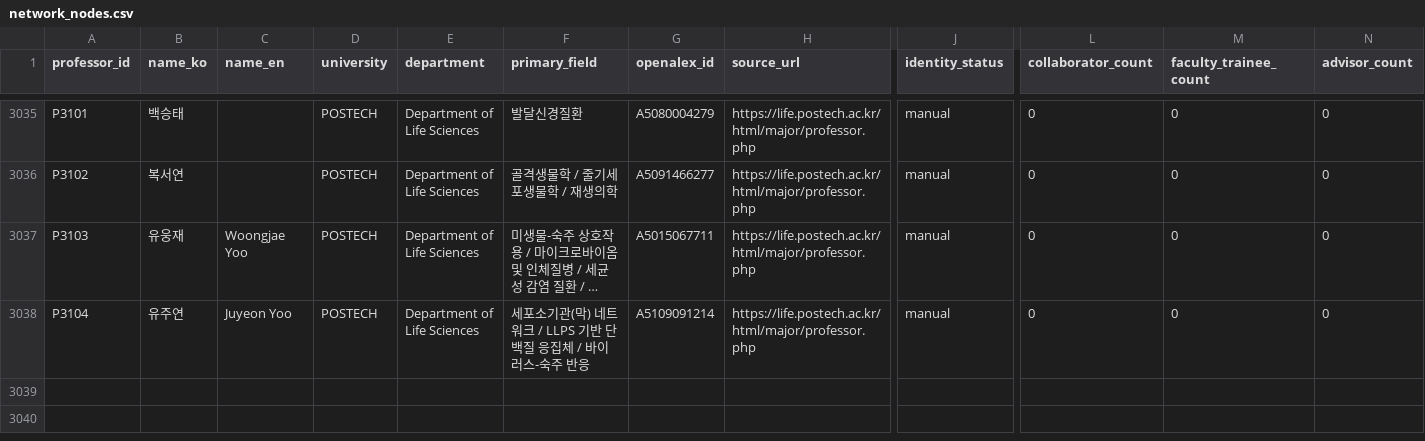
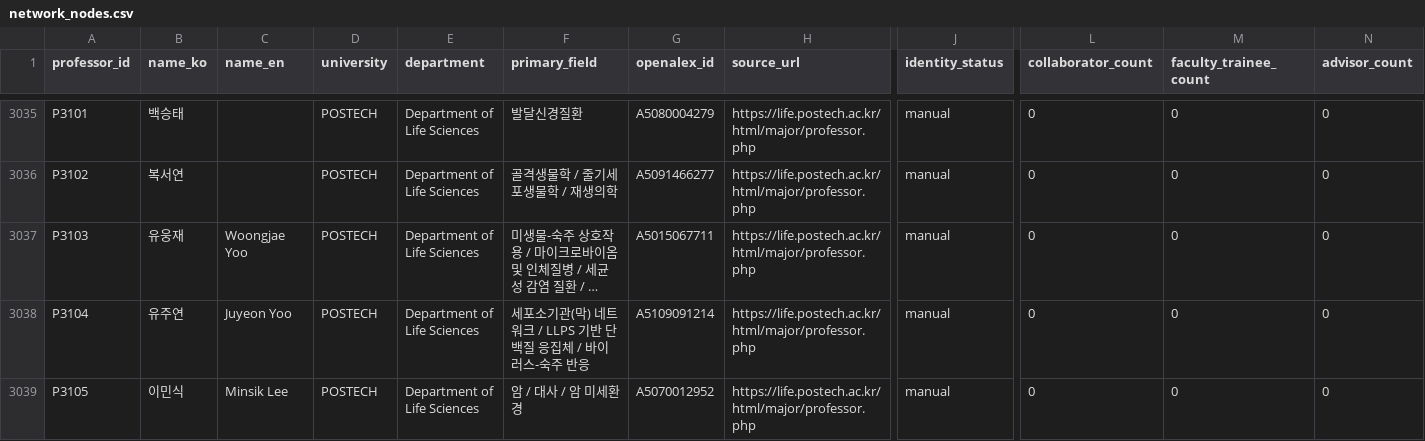
Before and after one commit to hyungjin1213-collab/about_bio, a CSV file: 0. korea bio map/output/network_nodes.csv, drawn as a sheet; only a part is shown, gaps mark what is left out; long unchanged cells end in …; rows hold the shown columns only; the diff names each change by its address in the sheet, - before the commit and + after, or states it on an @@ line.

```diff
--- a/0. korea bio map/output/network_nodes.csv
+++ b/0. korea bio map/output/network_nodes.csv
+row 3039: P3105 | 이민식 | Minsik Lee | POSTECH | Department of Life Sciences | 암 / 대사 / 암 미세환경 | A5070012952 | https://life.postech.ac.kr/html/major/professor.php | manual | 0 | 0 | 0
```
Also changed, not shown: 0. korea bio map/data/lab_sites_manual.csv, 0. korea bio map/data/professors_seed.csv, 2 other files.
